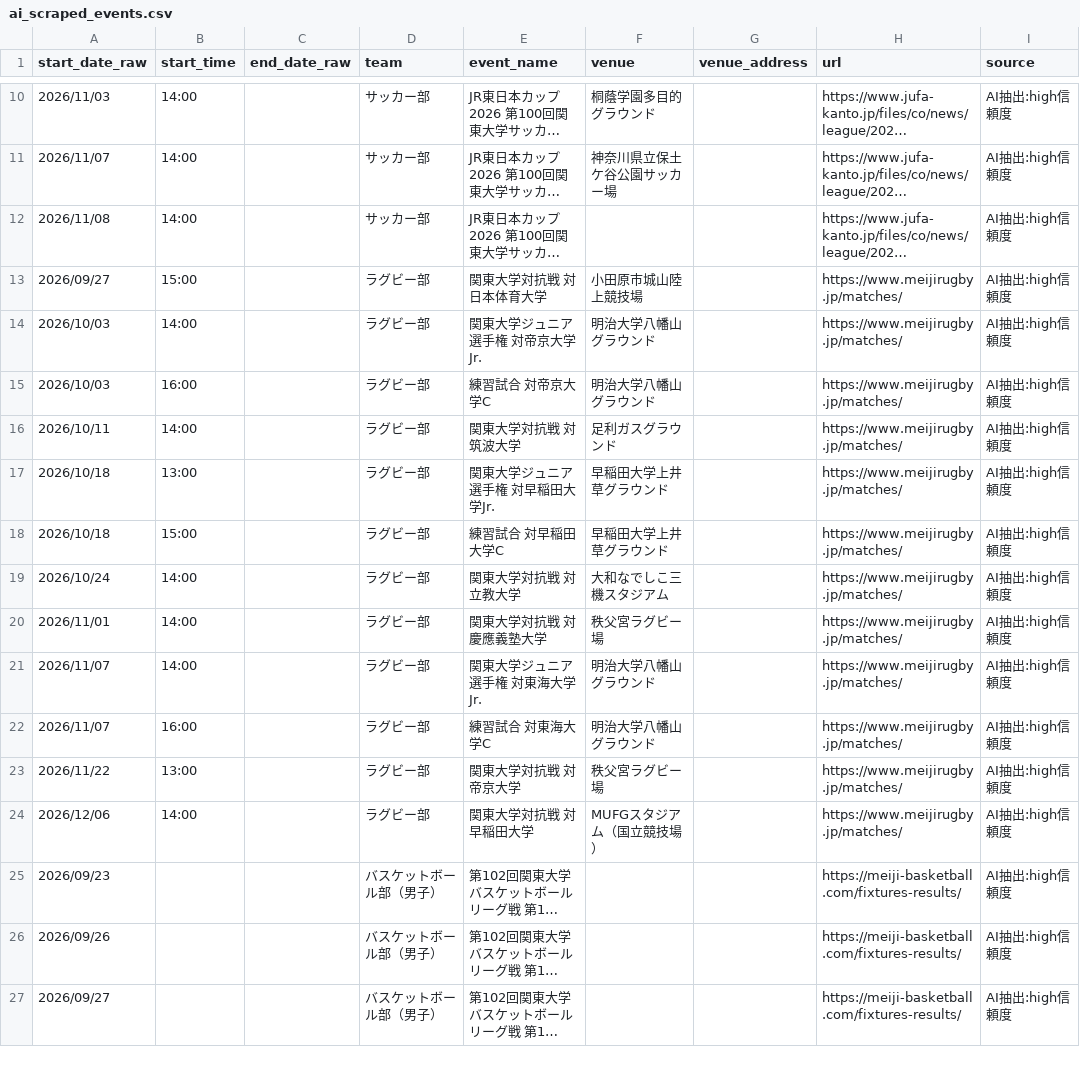
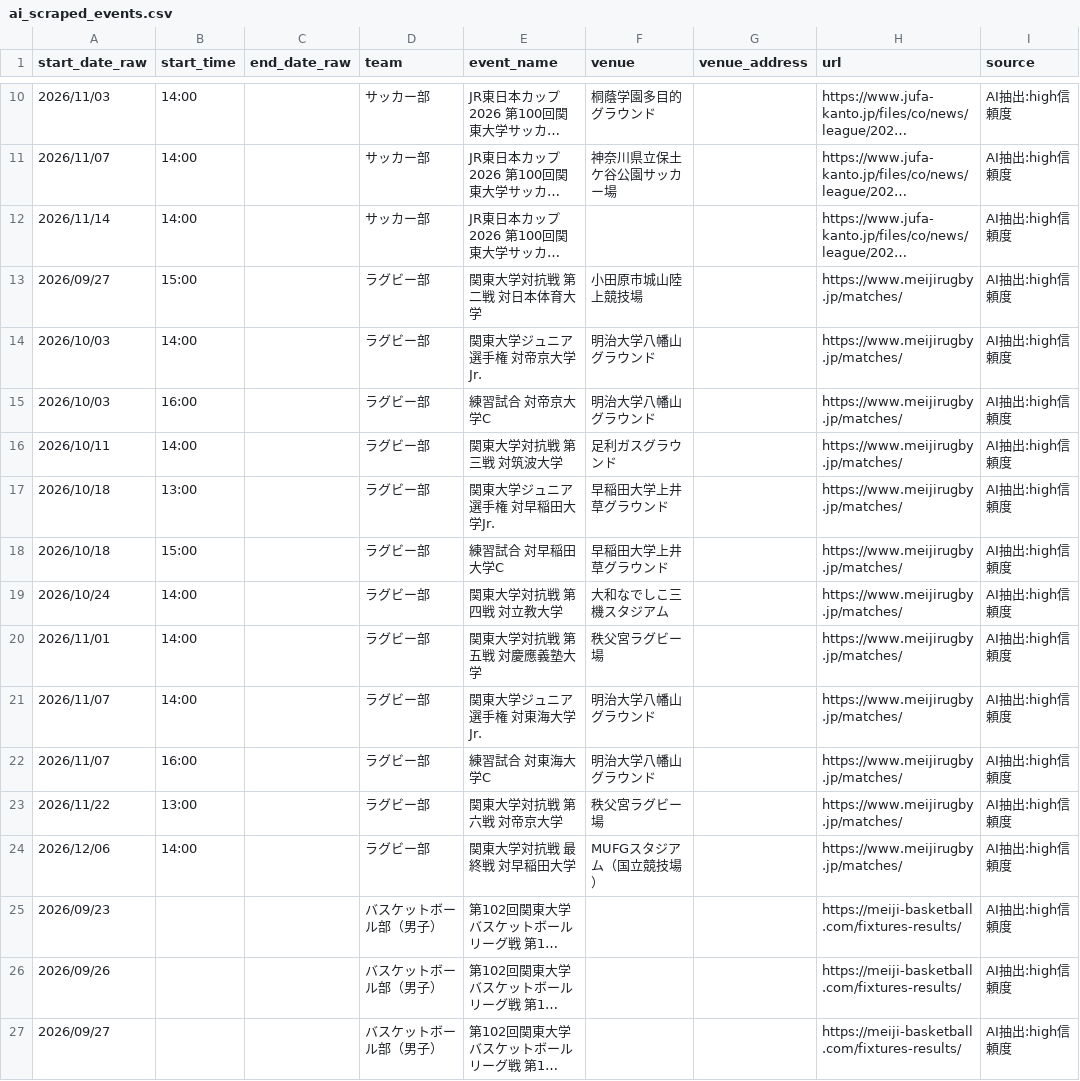
Before and after one commit to ichisasa/meiji-oen-calendar, a CSV file: data/ai_scraped_events.csv, drawn as a sheet; only a part is shown, gaps mark what is left out; long unchanged cells end in …; the diff covers the shown part only; the diff names each change by its address in the sheet, - before the commit and + after, or states it on an @@ line.

```diff
--- a/data/ai_scraped_events.csv
+++ b/data/ai_scraped_events.csv
-A12 (start_date_raw): 2026/11/08
+A12 (start_date_raw): 2026/11/14
-E13 (event_name): 関東大学対抗戦 対日本体育大学
+E13 (event_name): 関東大学対抗戦 第二戦 対日本体育大学
-E16 (event_name): 関東大学対抗戦 対筑波大学
+E16 (event_name): 関東大学対抗戦 第三戦 対筑波大学
-E19 (event_name): 関東大学対抗戦 対立教大学
+E19 (event_name): 関東大学対抗戦 第四戦 対立教大学
-E20 (event_name): 関東大学対抗戦 対慶應義塾大学
+E20 (event_name): 関東大学対抗戦 第五戦 対慶應義塾大学
-E23 (event_name): 関東大学対抗戦 対帝京大学
+E23 (event_name): 関東大学対抗戦 第六戦 対帝京大学
-E24 (event_name): 関東大学対抗戦 対早稲田大学
+E24 (event_name): 関東大学対抗戦 最終戦 対早稲田大学
```
Also changed, not shown: 2 added rows, 10 removed rows and 8 edited cells elsewhere in this file, data/meisupo_events.csv, 2 other files.
